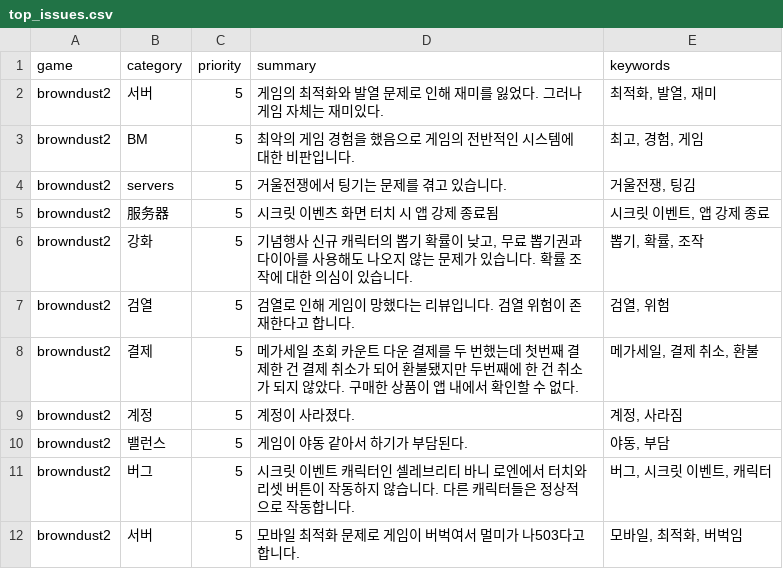
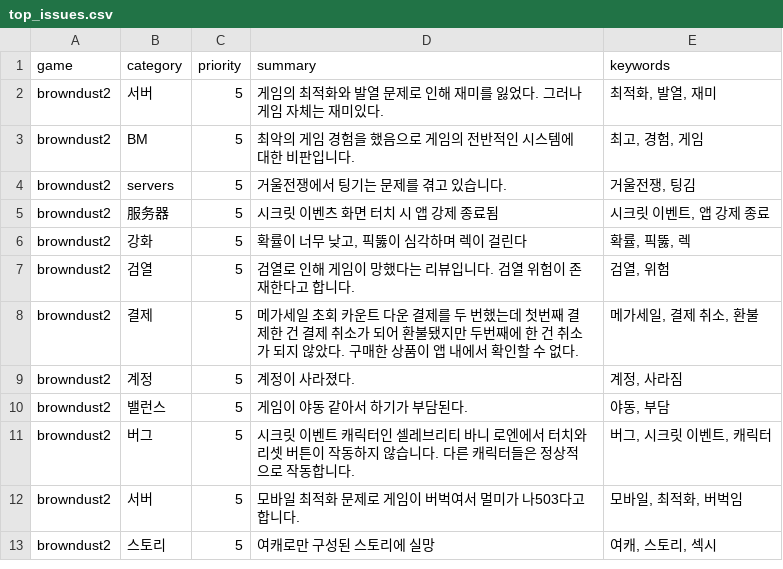
Before and after one commit to roid-eng/game-voc-analyzer, a CSV file: data/top_issues.csv, drawn as a sheet; only a part is shown; the shorter side is filled out with more unchanged rows.

```diff
--- a/data/top_issues.csv
+++ b/data/top_issues.csv
@@ -5,3 +5,3 @@ browndust2,servers,5,거울전쟁에서 팅기는 문제를 겪고 있습니다.
 browndust2,服务器,5,시크릿 이벤츠 화면 터치 시 앱 강제 종료됨,"시크릿 이벤트, 앱 강제 종료"
-browndust2,강화,5,"기념행사 신규 캐릭터의 뽑기 확률이 낮고, 무료 뽑기권과 다이아를 사용해도 나오지 않는 문제가 있습니다. 확률 조작에 대한 의심이 있습니다.","뽑기, 확률, 조작"
+browndust2,강화,5,"확률이 너무 낮고, 픽뚫이 심각하며 렉이 걸린다","확률, 픽뚫, 렉"
 browndust2,검열,5,검열로 인해 게임이 망했다는 리뷰입니다. 검열 위험이 존재한다고 합니다.,"검열, 위험"
```
Also changed, not shown: data/reviews.csv, 1 other file.
